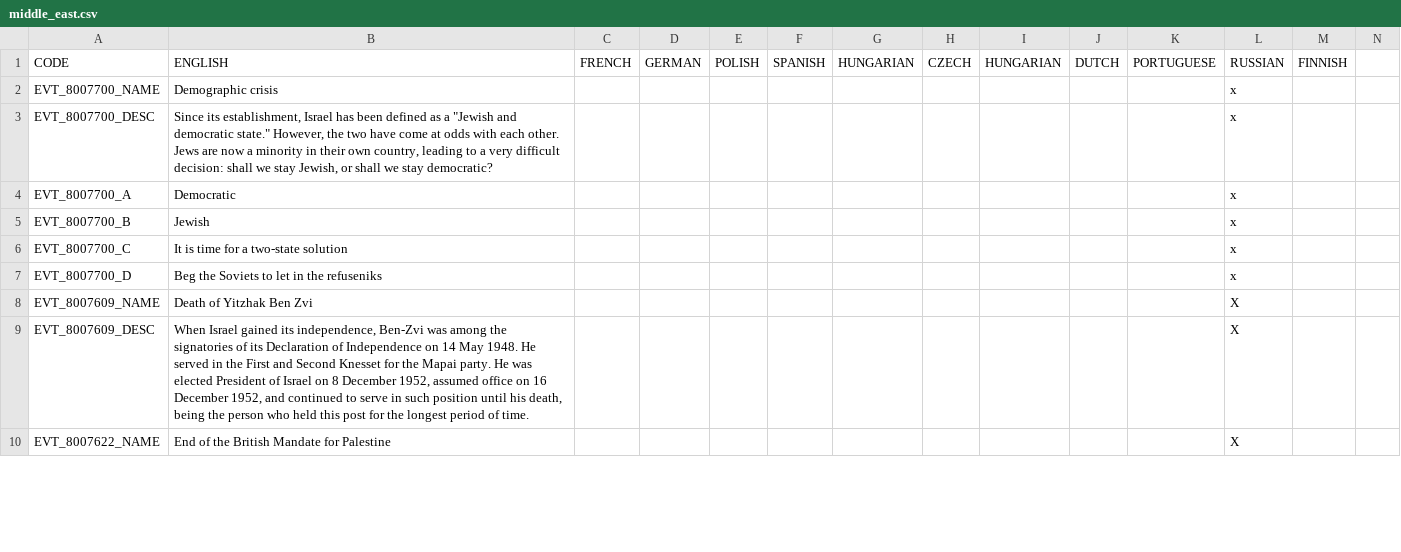
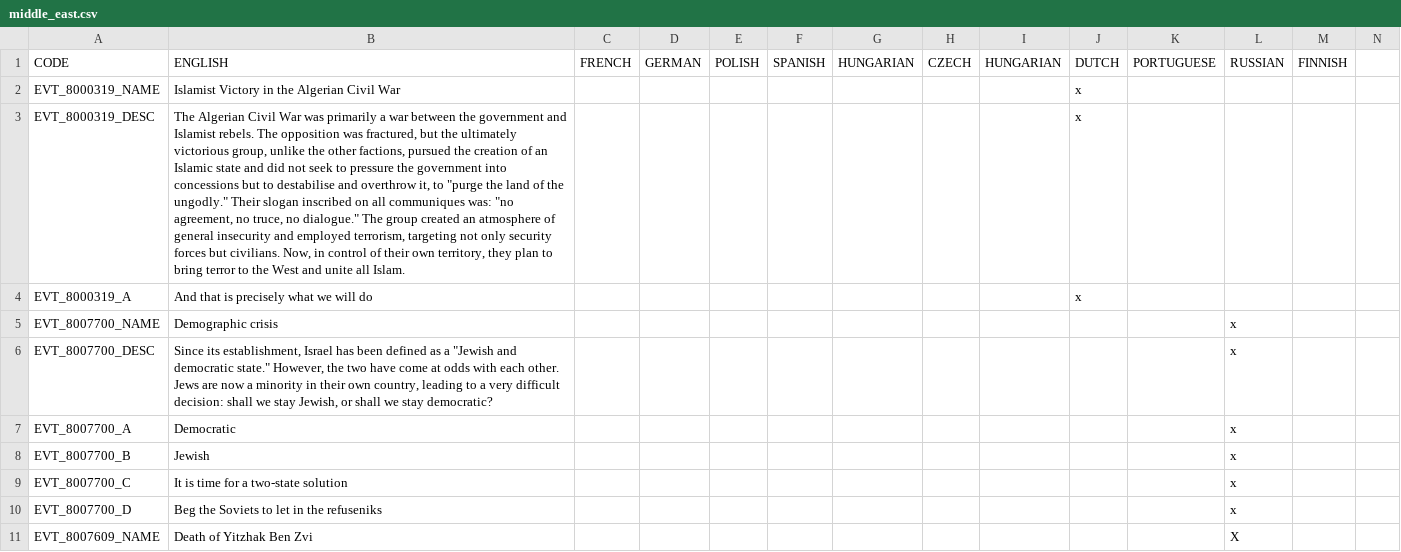
Before and after one commit to settintotrieste/Victoria-2-Cold-War-Enhancement-Mod-CWE, a CSV file: CWE/localisation/middle_east.csv, drawn as a sheet; only a part is shown; the shorter side is filled out with more unchanged rows; rows hold the shown columns only; the diff names each change by its address in the sheet, - before the commit and + after, or states it on an @@ line.

Commit message:
Algerian Civil War corrections #41

```diff
--- a/CWE/localisation/middle_east.csv
+++ b/CWE/localisation/middle_east.csv
+row 2: EVT_8000319_NAME | Islamist Victory in the Algerian Civil War |  |  |  |  |  |  |  | x
+row 3: EVT_8000319_DESC | The Algerian Civil War was primarily a war between the government and Islamist rebels. The opposition was fractured, but the ultimately victorious group, unlike the other factions, pursued the creation of an Islamic state and did not seek to pressure the government into concessions but to destabilise and overthrow it, to "purge the land of the ungodly." Their slogan inscribed on all communiques was: "no agreement, no truce, no dialogue." The group created an atmosphere of general insecurity and employed terrorism, targeting not only security forces but civilians. Now, in control of their own territory, they plan to bring terror to the West and unite all Islam. |  |  |  |  |  |  |  | x
+row 4: EVT_8000319_A | And that is precisely what we will do |  |  |  |  |  |  |  | x
```
Also changed, not shown: CWE/localisation/claim_greater.csv, 3 other files.
